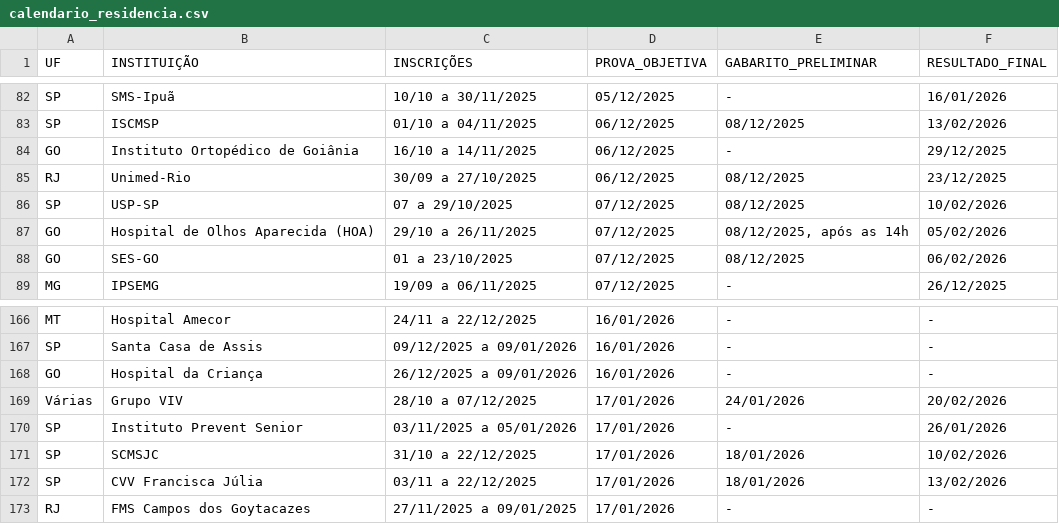
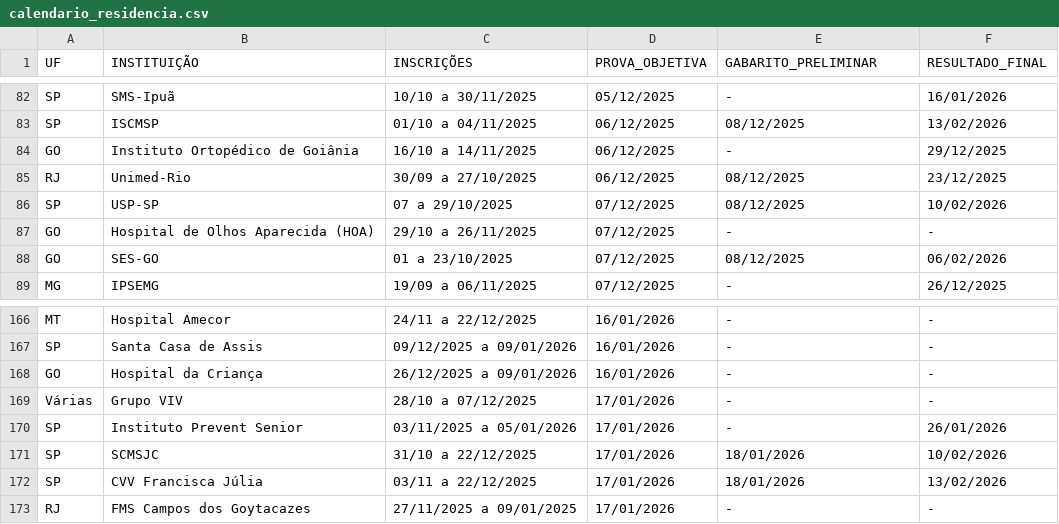
Before and after one commit to cadeteafya/calendario-provas, a CSV file: data/calendario_residencia.csv, drawn as a sheet; only a part is shown, gaps mark what is left out.

```diff
--- a/data/calendario_residencia.csv
+++ b/data/calendario_residencia.csv
@@ -86,3 +86,3 @@ RJ,Unimed-Rio,30/09 a 27/10/2025,06/12/2025,08/12/2025,23/12/2025
 SP,USP-SP,07 a 29/10/2025,07/12/2025,08/12/2025,10/02/2026
-GO,Hospital de Olhos Aparecida (HOA),29/10 a 26/11/2025,07/12/2025,"08/12/2025, após as 14h",05/02/2026
+GO,Hospital de Olhos Aparecida (HOA),29/10 a 26/11/2025,07/12/2025,-,-
 GO,SES-GO,01 a 23/10/2025,07/12/2025,08/12/2025,06/02/2026
@@ -168,3 +168,3 @@ SP,Santa Casa de Assis,09/12/2025 a 09/01/2026,16/01/2026,-,-
 GO,Hospital da Criança,26/12/2025 a 09/01/2026,16/01/2026,-,-
-Várias,Grupo VIV,28/10 a 07/12/2025,17/01/2026,24/01/2026,20/02/2026
+Várias,Grupo VIV,28/10 a 07/12/2025,17/01/2026,-,-
 SP,Instituto Prevent Senior,03/11/2025 a 05/01/2026,17/01/2026,-,26/01/2026
```
Also changed, not shown: 2 other files.
